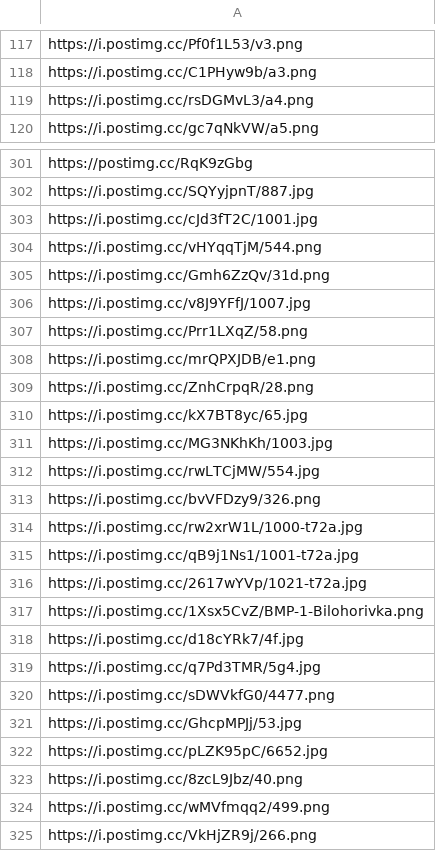
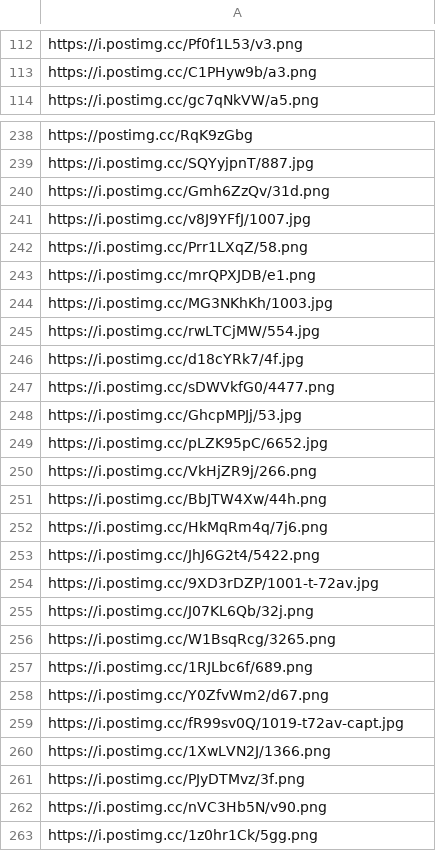
Before and after one commit to MaxBeck2000/DE_Portfolio, a CSV file: Russian_Losses/urls_without_dates.csv, drawn as a sheet; only a part is shown, gaps mark what is left out; the shorter side is filled out with more unchanged rows; the diff covers the shown part only.

Commit message:
Ran a few times - think this is the limit of date extraction using OCR solutions

```diff
--- a/Russian_Losses/urls_without_dates.csv
+++ b/Russian_Losses/urls_without_dates.csv
@@ -118,3 +113,2 @@ https://i.postimg.cc/Pf0f1L53/v3.png
 https://i.postimg.cc/C1PHyw9b/a3.png
-https://i.postimg.cc/rsDGMvL3/a4.png
 https://i.postimg.cc/gc7qNkVW/a5.png
@@ -302,4 +239,2 @@ https://postimg.cc/RqK9zGbg
 https://i.postimg.cc/SQYyjpnT/887.jpg
-https://i.postimg.cc/cJd3fT2C/1001.jpg
-https://i.postimg.cc/vHYqqTjM/544.png
 https://i.postimg.cc/Gmh6ZzQv/31d.png
@@ -308,13 +243,5 @@ https://i.postimg.cc/Prr1LXqZ/58.png
 https://i.postimg.cc/mrQPXJDB/e1.png
-https://i.postimg.cc/ZnhCrpqR/28.png
-https://i.postimg.cc/kX7BT8yc/65.jpg
 https://i.postimg.cc/MG3NKhKh/1003.jpg
 https://i.postimg.cc/rwLTCjMW/554.jpg
-https://i.postimg.cc/bvVFDzy9/326.png
-https://i.postimg.cc/rw2xrW1L/1000-t72a.jpg
-https://i.postimg.cc/qB9j1Ns1/1001-t72a.jpg
-https://i.postimg.cc/2617wYVp/1021-t72a.jpg
-https://i.postimg.cc/1Xsx5CvZ/BMP-1-Bilohorivka.png
 https://i.postimg.cc/d18cYRk7/4f.jpg
-https://i.postimg.cc/q7Pd3TMR/5g4.jpg
 https://i.postimg.cc/sDWVkfG0/4477.png
@@ -322,4 +249,2 @@ https://i.postimg.cc/GhcpMPJj/53.jpg
 https://i.postimg.cc/pLZK95pC/6652.jpg
-https://i.postimg.cc/8zcL9Jbz/40.png
-https://i.postimg.cc/wMVfmqq2/499.png
 https://i.postimg.cc/VkHjZR9j/266.png
```
Also changed, not shown: 115 removed rows elsewhere in this file, Russian_Losses/extracted_image_dates.csv, 3 other files.
